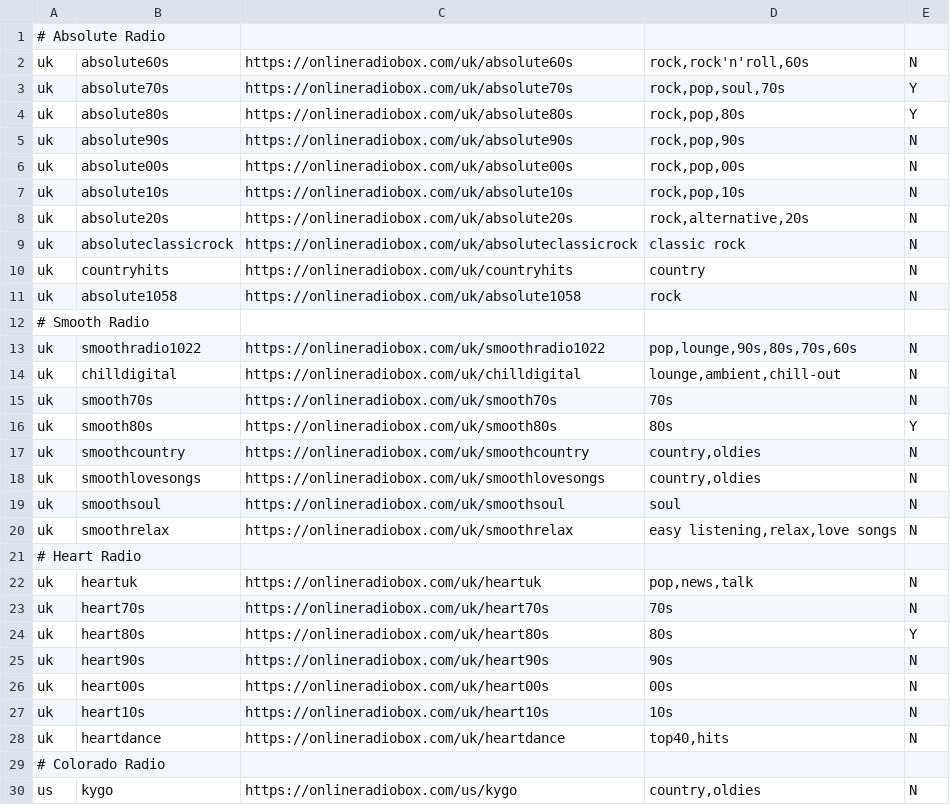
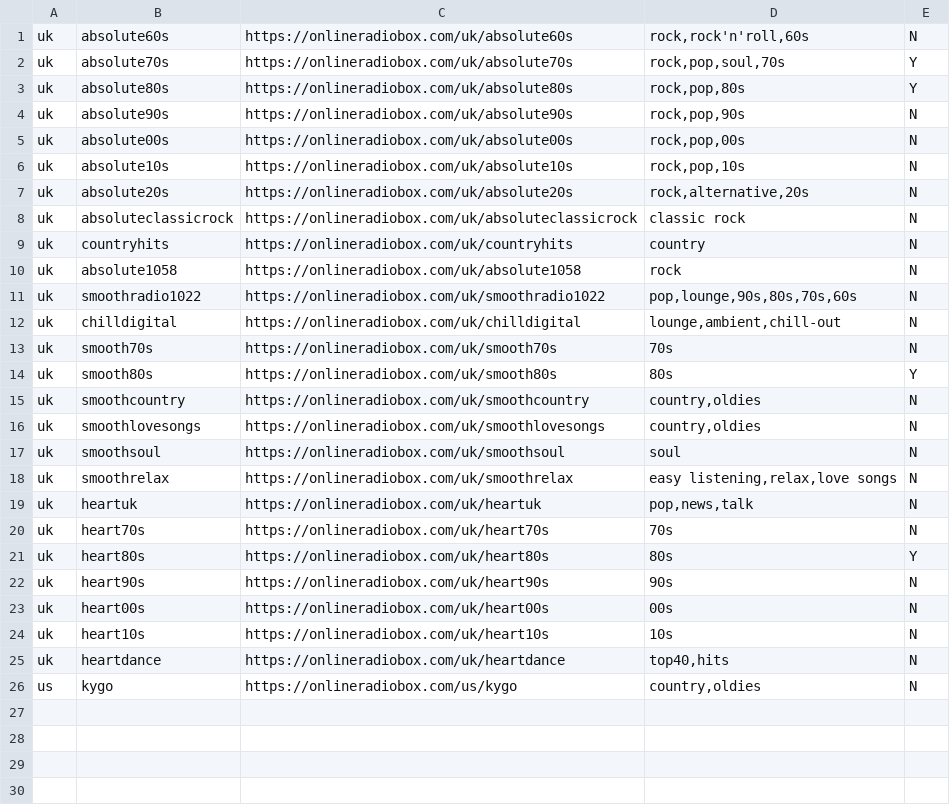
Before and after one commit to datamgmt/RadioPlayLists, a CSV file: data/stations.csv, drawn as a sheet; the diff names each change by its address in the sheet, - before the commit and + after, or states it on an @@ line.

```diff
--- a/data/stations.csv
+++ b/data/stations.csv
-row 1: # Absolute Radio
-row 12: # Smooth Radio
-row 21: # Heart Radio
-row 29: # Colorado Radio
```
Also changed, not shown: data/boxes.csv, 1 other file.
